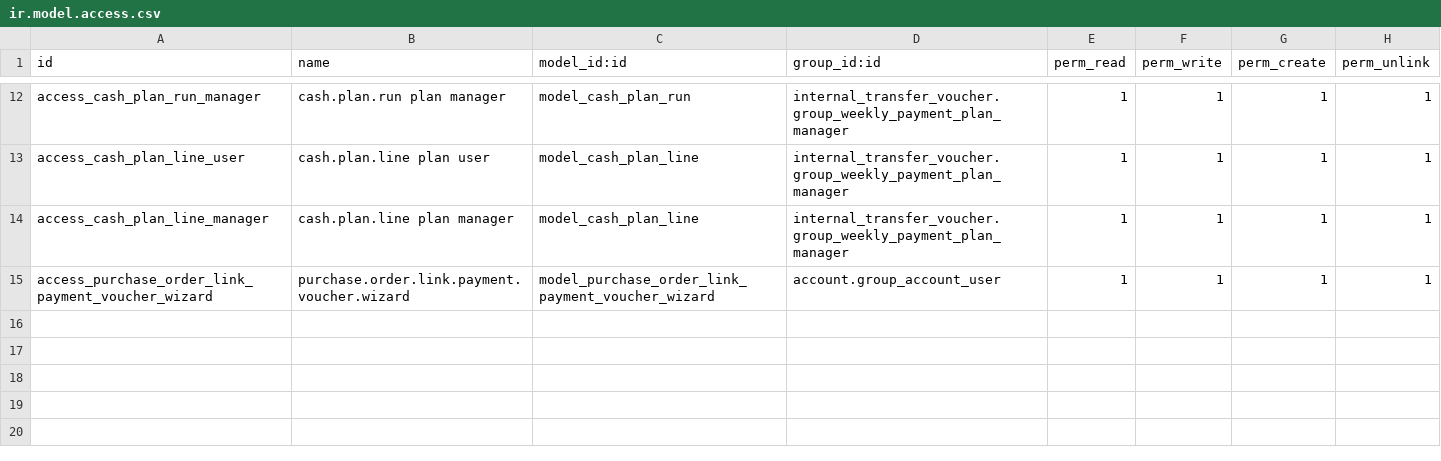
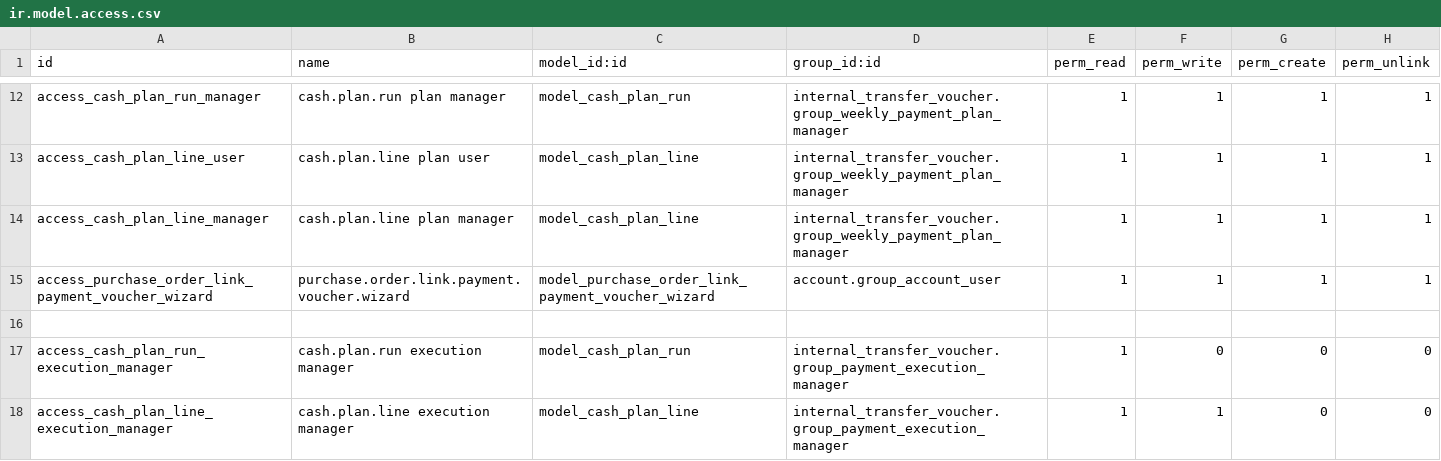
Before and after one commit to Kinan-absar/odoo_custom, a CSV file: custom_addons/internal_transfer_voucher/security/ir.model.access.csv, drawn as a sheet; only a part is shown, gaps mark what is left out; the diff names each change by its address in the sheet, - before the commit and + after, or states it on an @@ line.

```diff
--- a/custom_addons/internal_transfer_voucher/security/ir.model.access.csv
+++ b/custom_addons/internal_transfer_voucher/security/ir.model.access.csv
+row 16: (empty)
+row 17: access_cash_plan_run_execution_manager | cash.plan.run execution manager | model_cash_plan_run | internal_transfer_voucher.group_payment_execution_manager | 1 | 0 | 0 | 0
+row 18: access_cash_plan_line_execution_manager | cash.plan.line execution manager | model_cash_plan_line | internal_transfer_voucher.group_payment_execution_manager | 1 | 1 | 0 | 0
```
Also changed, not shown: 11 other files.
